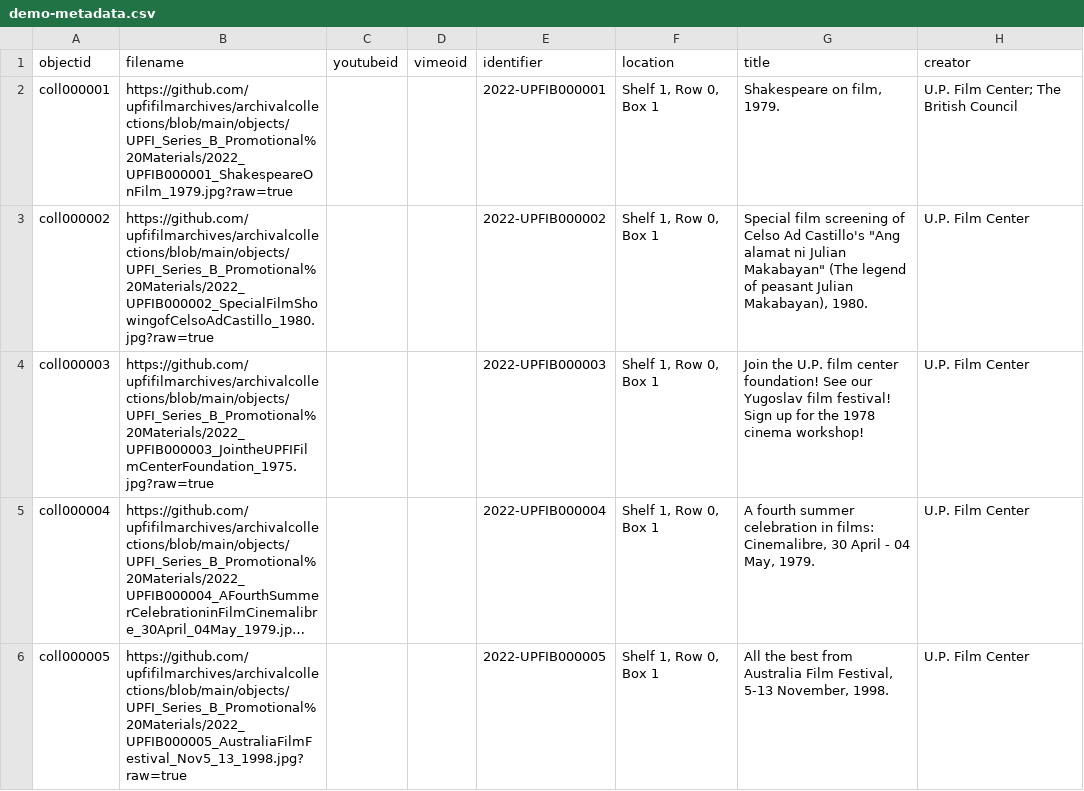
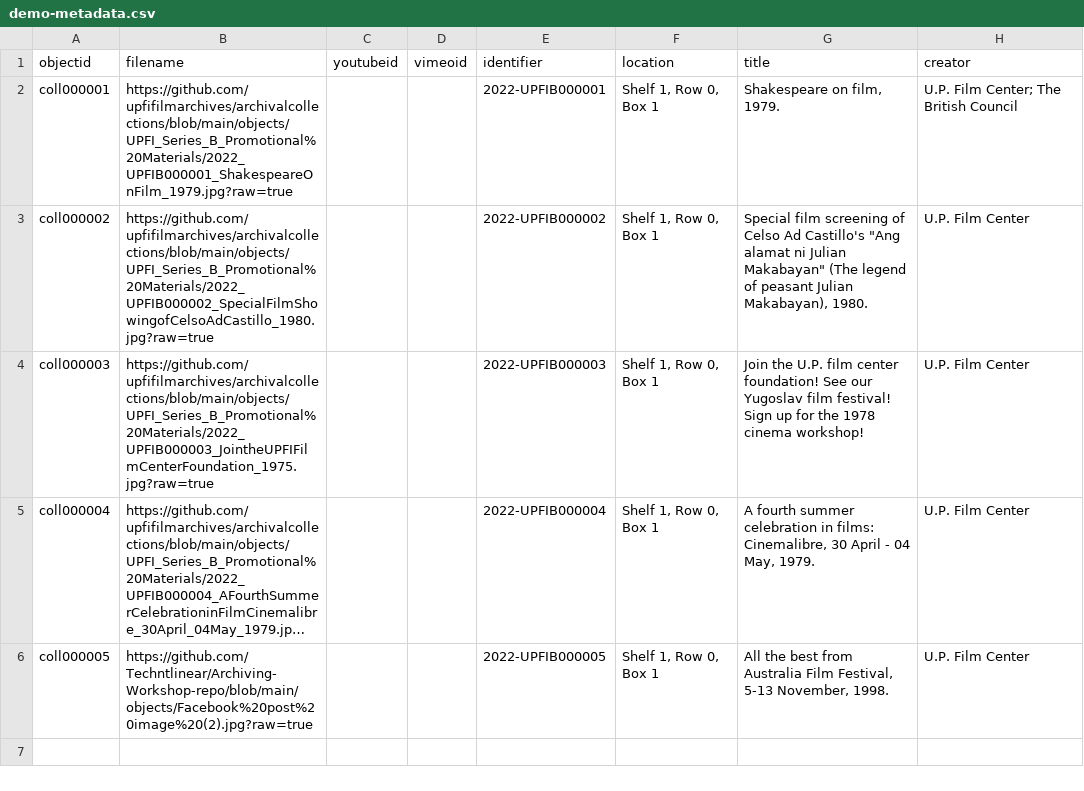
Before and after one commit to Techntlinear/Archiving-Workshop-repo, a CSV file: _data/demo-metadata.csv, drawn as a sheet; only a part is shown; long unchanged cells end in …; the diff covers the shown part only; the diff names each change by its address in the sheet, - before the commit and + after, or states it on an @@ line.

Commit message:
Add files via upload

```diff
--- a/_data/demo-metadata.csv
+++ b/_data/demo-metadata.csv
-B6 (filename): https://github.com/upfifilmarchives/archivalcollections/blob/main/objects/UPFI_Series_B_Promotional%20Materials/2022_UPFIB000005_AustraliaFilmFestival_Nov5_13_1998.jpg?raw=true
+B6 (filename): https://github.com/Techntlinear/Archiving-Workshop-repo/blob/main/objects/Facebook%20post%20image%20(2).jpg?raw=true
```
Also changed, not shown: 1 removed row elsewhere in this file.
